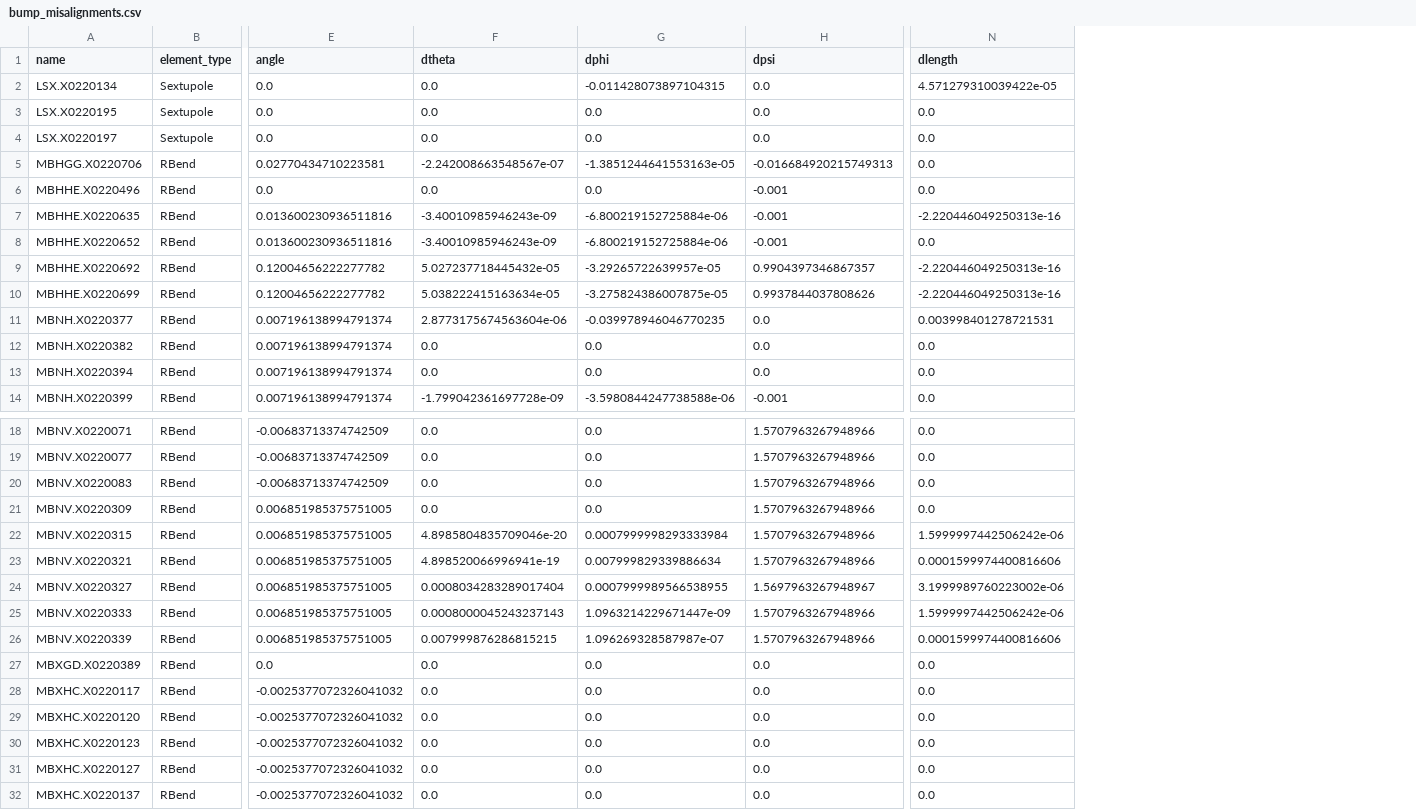
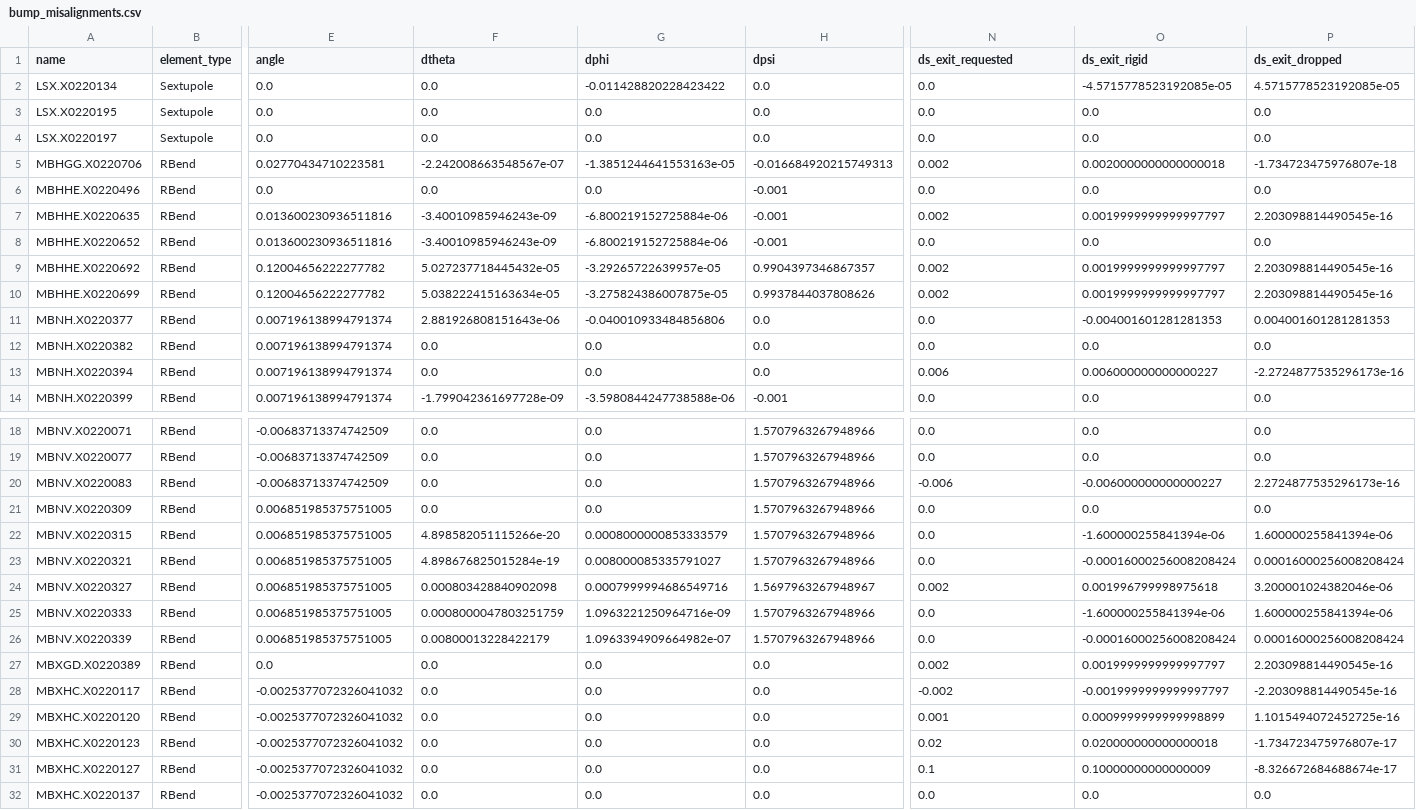
Before and after one commit to xsuite/xtrack, a CSV file: examples/survey_ccs/bump_misalignments.csv, drawn as a sheet; only a part is shown, gaps mark what is left out; the diff covers the shown part only; the diff names each change by its address in the sheet, - before the commit and + after, or states it on an @@ line.

```diff
--- a/examples/survey_ccs/bump_misalignments.csv
+++ b/examples/survey_ccs/bump_misalignments.csv
+column O (ds_exit_rigid), rows 2-14: -4.5715778523192085e-05 | 0.0 | 0.0 | 0.0020000000000000018 | 0.0 | 0.0019999999999997797 | 0.0 | 0.0019999999999997797 | 0.0019999999999997797 | -0.004001601281281353 | 0.0 | 0.006000000000000227 | 0.0; rows 18-32: 0.0 | 0.0 | -0.006000000000000227 | 0.0 | -1.600000255841394e-06 | -0.00016000256008208424 | 0.001996799998975618 | -1.600000255841394e-06 | -0.00016000256008208424 | 0.0019999999999997797 | -0.0019999999999997797 | 0.0009999999999998899 | 0.020000000000000018 | 0.10000000000000009 | 0.0
+column P (ds_exit_dropped), rows 2-14: 4.5715778523192085e-05 | 0.0 | 0.0 | -1.734723475976807e-18 | 0.0 | 2.203098814490545e-16 | 0.0 | 2.203098814490545e-16 | 2.203098814490545e-16 | 0.004001601281281353 | 0.0 | -2.2724877535296173e-16 | 0.0; rows 18-32: 0.0 | 0.0 | 2.2724877535296173e-16 | 0.0 | 1.600000255841394e-06 | 0.00016000256008208424 | 3.200001024382046e-06 | 1.600000255841394e-06 | 0.00016000256008208424 | 2.203098814490545e-16 | -2.203098814490545e-16 | 1.1015494072452725e-16 | -1.734723475976807e-17 | -8.326672684688674e-17 | 0.0
-N1: dlength
+N1: ds_exit_requested
-G2 (dphi): -0.011428073897104315
+G2 (dphi): -0.011428820228423422
-N2 (ds_exit_requested): 4.571279310039422e-05
+N2 (ds_exit_requested): 0.0
-N5 (ds_exit_requested): 0.0
+N5 (ds_exit_requested): 0.002
-N7 (ds_exit_requested): -2.220446049250313e-16
+N7 (ds_exit_requested): 0.002
-N9:N10 (ds_exit_requested): -2.220446049250313e-16
+N9:N10 (ds_exit_requested): 0.002
-F11 (dtheta): 2.8773175674563604e-06
+F11 (dtheta): 2.881926808151643e-06
-G11 (dphi): -0.039978946046770235
+G11 (dphi): -0.040010933484856806
-N11 (ds_exit_requested): 0.003998401278721531
+N11 (ds_exit_requested): 0.0
-N13 (ds_exit_requested): 0.0
+N13 (ds_exit_requested): 0.006
-N20 (ds_exit_requested): 0.0
+N20 (ds_exit_requested): -0.006
-F22 (dtheta): 4.8985804835709046e-20
+F22 (dtheta): 4.898582051115266e-20
-G22 (dphi): 0.0007999998293333984
+G22 (dphi): 0.0008000000853333579
-N22 (ds_exit_requested): 1.5999997442506242e-06
+N22 (ds_exit_requested): 0.0
-F23 (dtheta): 4.898520066996941e-19
+F23 (dtheta): 4.898676825015284e-19
-G23 (dphi): 0.007999829339886634
+G23 (dphi): 0.008000085335791027
-N23 (ds_exit_requested): 0.0001599974400816606
+N23 (ds_exit_requested): 0.0
-F24 (dtheta): 0.0008034283289017404
+F24 (dtheta): 0.000803428840902098
-G24 (dphi): 0.0007999989566538955
+G24 (dphi): 0.0007999994686549716
-N24 (ds_exit_requested): 3.1999989760223002e-06
+N24 (ds_exit_requested): 0.002
-F25 (dtheta): 0.0008000045243237143
+F25 (dtheta): 0.0008000047803251759
-G25 (dphi): 1.0963214229671447e-09
+G25 (dphi): 1.0963221250964716e-09
-N25 (ds_exit_requested): 1.5999997442506242e-06
+N25 (ds_exit_requested): 0.0
-F26 (dtheta): 0.007999876286815215
+F26 (dtheta): 0.00800013228422179
-G26 (dphi): 1.096269328587987e-07
+G26 (dphi): 1.0963394909664982e-07
-N26 (ds_exit_requested): 0.0001599974400816606
+N26 (ds_exit_requested): 0.0
-N27 (ds_exit_requested): 0.0
+N27 (ds_exit_requested): 0.002
-N28 (ds_exit_requested): 0.0
+N28 (ds_exit_requested): -0.002
-N29 (ds_exit_requested): 0.0
+N29 (ds_exit_requested): 0.001
-N30 (ds_exit_requested): 0.0
+N30 (ds_exit_requested): 0.02
-N31 (ds_exit_requested): 0.0
+N31 (ds_exit_requested): 0.1
```
Also changed, not shown: 38 edited cells elsewhere in this file, 1 other file.
